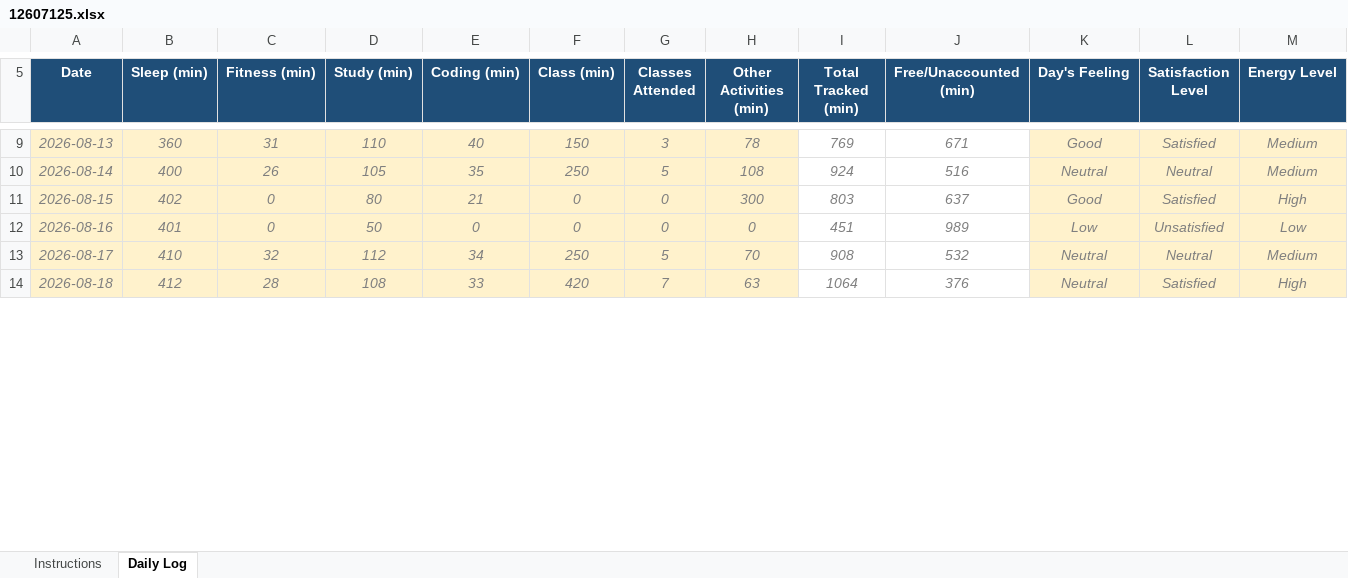
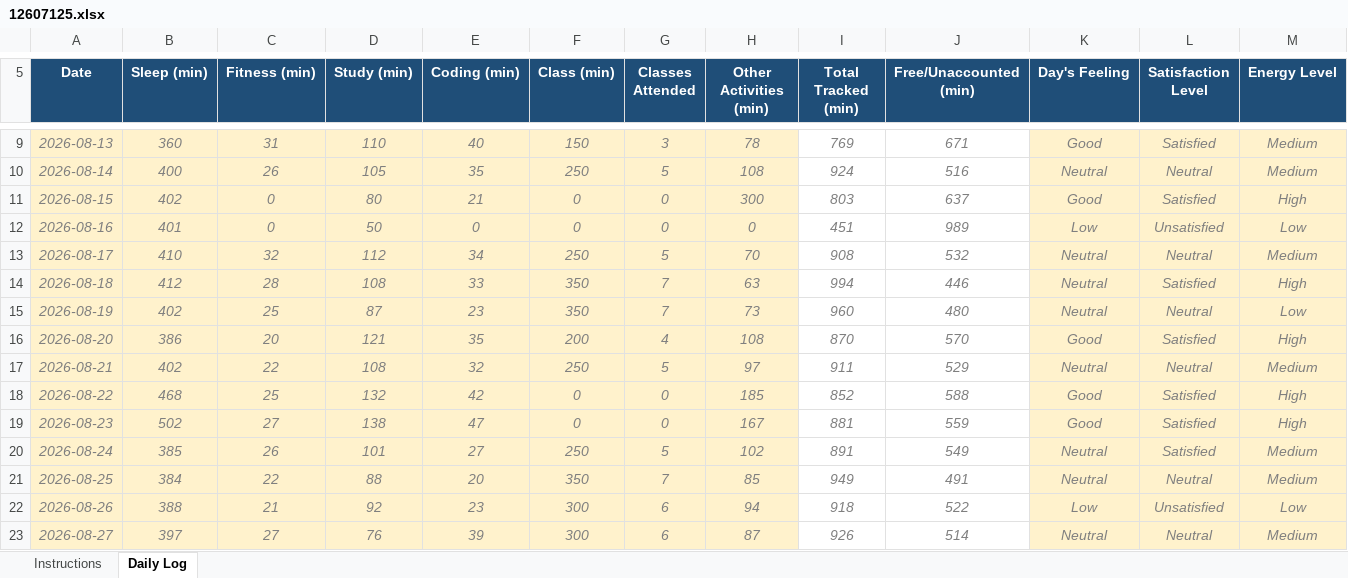
Before and after one commit to Anubhav-kk/CAP776, an Excel workbook: 12607125.xlsx, sheet Daily Log, drawn as a sheet; only a part is shown, gaps mark what is left out; values as stored, in another font and other column widths than the file's, no borders; conditional formats not drawn; rows hold the shown columns only; the diff covers the shown part only; the diff names each change by its address in the sheet, - before the commit and + after, or states it on an @@ line.

Commit message:
Update daily activity

```diff
--- a/12607125.xlsx (sheet Daily Log)
+++ b/12607125.xlsx (sheet Daily Log)
-F14 (Class (min)): 420
+F14 (Class (min)): 350
-I14 (Total Tracked (min)): 1064
+I14 (Total Tracked (min)): 994
-J14 (Free/Unaccounted (min)): 376
+J14 (Free/Unaccounted (min)): 446
+row 15: 2026-08-19 | 402 | 25 | 87 | 23 | 350 | 7 | 73 | 960 | 480 | Neutral | Neutral | Low
+row 16: 2026-08-20 | 386 | 20 | 121 | 35 | 200 | 4 | 108 | 870 | 570 | Good | Satisfied | High
+row 17: 2026-08-21 | 402 | 22 | 108 | 32 | 250 | 5 | 97 | 911 | 529 | Neutral | Neutral | Medium
+row 18: 2026-08-22 | 468 | 25 | 132 | 42 | 0 | 0 | 185 | 852 | 588 | Good | Satisfied | High
+row 19: 2026-08-23 | 502 | 27 | 138 | 47 | 0 | 0 | 167 | 881 | 559 | Good | Satisfied | High
+row 20: 2026-08-24 | 385 | 26 | 101 | 27 | 250 | 5 | 102 | 891 | 549 | Neutral | Satisfied | Medium
+row 21: 2026-08-25 | 384 | 22 | 88 | 20 | 350 | 7 | 85 | 949 | 491 | Neutral | Neutral | Medium
+row 22: 2026-08-26 | 388 | 21 | 92 | 23 | 300 | 6 | 94 | 918 | 522 | Low | Unsatisfied | Low
+row 23: 2026-08-27 | 397 | 27 | 76 | 39 | 300 | 6 | 87 | 926 | 514 | Neutral | Neutral | Medium
```
Also changed, not shown: 29 added rows and 1 edited cell elsewhere in this sheet, formulas that keep their value.
